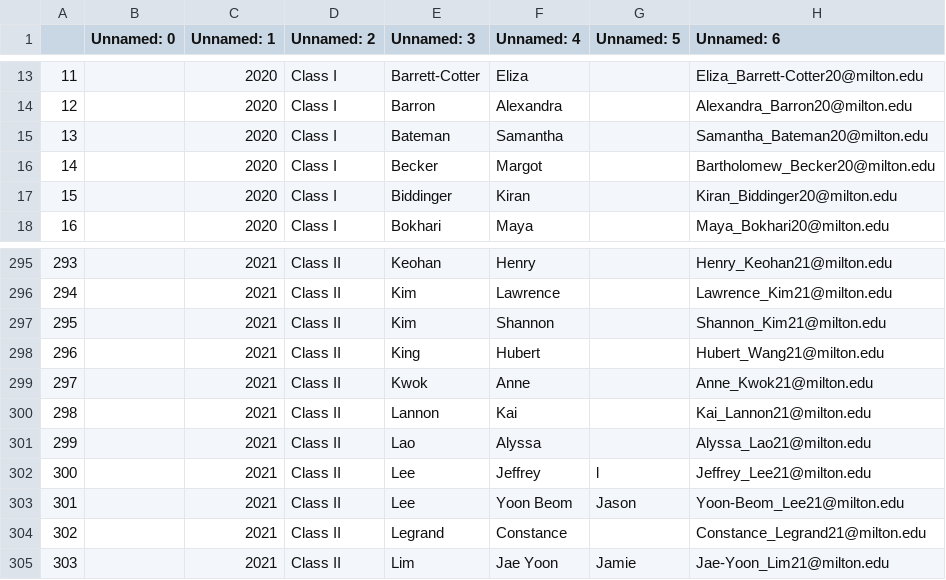
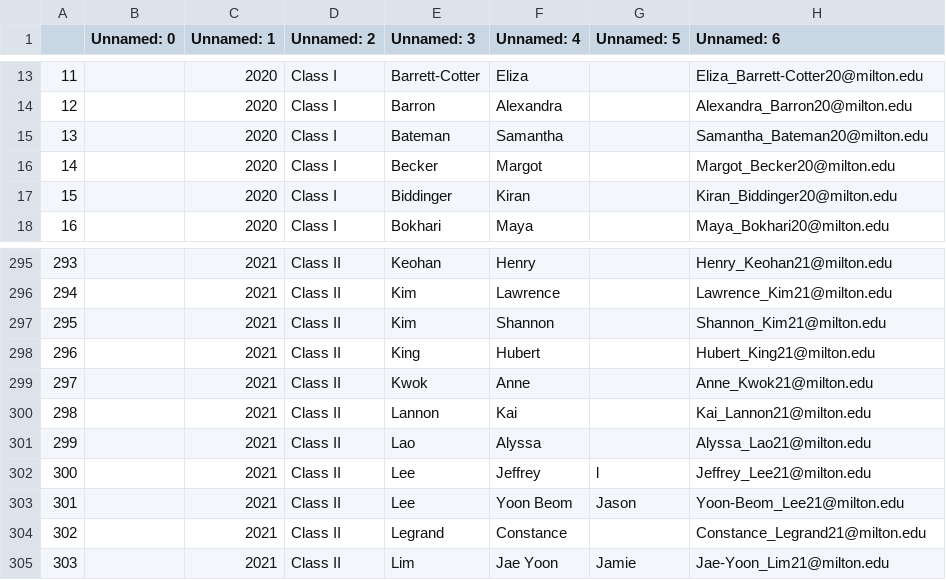
Before and after one commit to zankner/gotcha, a CSV file: lib/gotcha-data.csv, drawn as a sheet; only a part is shown, gaps mark what is left out.

Commit message:
ats messed up

```diff
--- a/lib/gotcha-data.csv
+++ b/lib/gotcha-data.csv
@@ -15,3 +15,3 @@
 13,,2020,Class I,Bateman,Samantha,,Samantha_Bateman20@milton.edu
-14,,2020,Class I,Becker,Margot,,Bartholomew_Becker20@milton.edu
+14,,2020,Class I,Becker,Margot,,Margot_Becker20@milton.edu
 15,,2020,Class I,Biddinger,Kiran,,Kiran_Biddinger20@milton.edu
@@ -297,3 +297,3 @@
 295,,2021,Class II,Kim,Shannon,,Shannon_Kim21@milton.edu
-296,,2021,Class II,King,Hubert,,Hubert_Wang21@milton.edu
+296,,2021,Class II,King,Hubert,,Hubert_King21@milton.edu
 297,,2021,Class II,Kwok,Anne,,Anne_Kwok21@milton.edu
```
